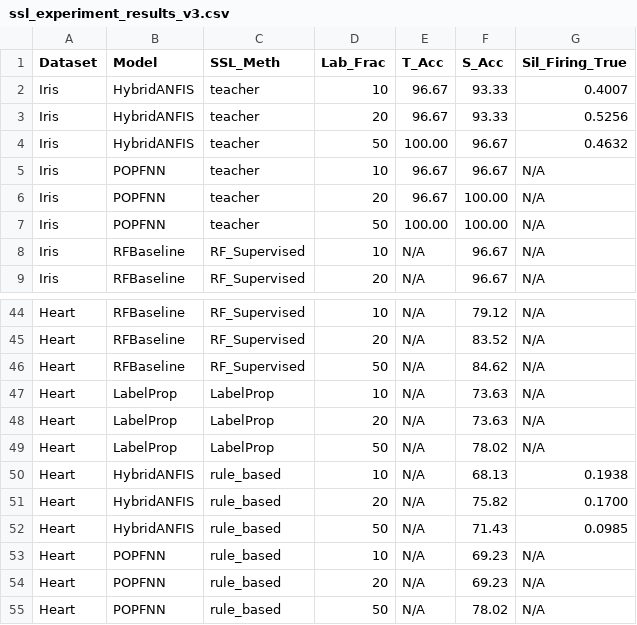
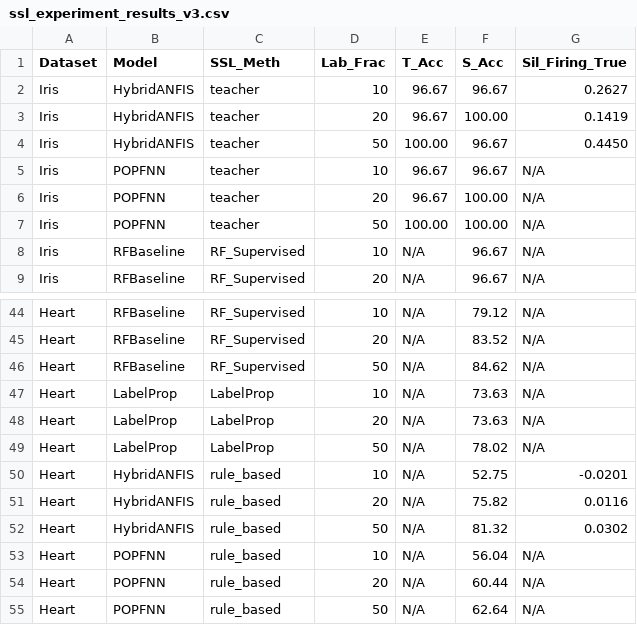
Before and after one commit to SamiPraedel/bachelorarbeit, a CSV file: ssl_experiment_results_v3.csv, drawn as a sheet; only a part is shown, gaps mark what is left out; the diff covers the shown part only.

```diff
--- a/ssl_experiment_results_v3.csv
+++ b/ssl_experiment_results_v3.csv
@@ -1,5 +1,5 @@
 Dataset   ,Model       ,SSL_Meth    ,Lab_Frac    ,T_Acc     ,S_Acc     ,Sil_Firing_True
-Iris      ,HybridANFIS ,teacher     ,10          ,96.67     ,93.33     ,0.4007
-Iris      ,HybridANFIS ,teacher     ,20          ,96.67     ,93.33     ,0.5256
-Iris      ,HybridANFIS ,teacher     ,50          ,100.00    ,96.67     ,0.4632
+Iris      ,HybridANFIS ,teacher     ,10          ,96.67     ,96.67     ,0.2627
+Iris      ,HybridANFIS ,teacher     ,20          ,96.67     ,100.00    ,0.1419
+Iris      ,HybridANFIS ,teacher     ,50          ,100.00    ,96.67     ,0.4450
 Iris      ,POPFNN      ,teacher     ,10          ,96.67     ,96.67     ,N/A
@@ -49,7 +49,7 @@ Heart     ,LabelProp   ,LabelProp   ,20          ,N/A       ,73.63     ,N/A
 Heart     ,LabelProp   ,LabelProp   ,50          ,N/A       ,78.02     ,N/A
-Heart     ,HybridANFIS ,rule_based  ,10          ,N/A       ,68.13     ,0.1938
-Heart     ,HybridANFIS ,rule_based  ,20          ,N/A       ,75.82     ,0.1700
-Heart     ,HybridANFIS ,rule_based  ,50          ,N/A       ,71.43     ,0.0985
-Heart     ,POPFNN      ,rule_based  ,10          ,N/A       ,69.23     ,N/A
-Heart     ,POPFNN      ,rule_based  ,20          ,N/A       ,69.23     ,N/A
-Heart     ,POPFNN      ,rule_based  ,50          ,N/A       ,78.02     ,N/A
+Heart     ,HybridANFIS ,rule_based  ,10          ,N/A       ,52.75     ,-0.0201
+Heart     ,HybridANFIS ,rule_based  ,20          ,N/A       ,75.82     ,0.0116
+Heart     ,HybridANFIS ,rule_based  ,50          ,N/A       ,81.32     ,0.0302
+Heart     ,POPFNN      ,rule_based  ,10          ,N/A       ,56.04     ,N/A
+Heart     ,POPFNN      ,rule_based  ,20          ,N/A       ,60.44     ,N/A
+Heart     ,POPFNN      ,rule_based  ,50          ,N/A       ,62.64     ,N/A
```
Also changed, not shown: 31 edited cells elsewhere in this file, 20 other files.
